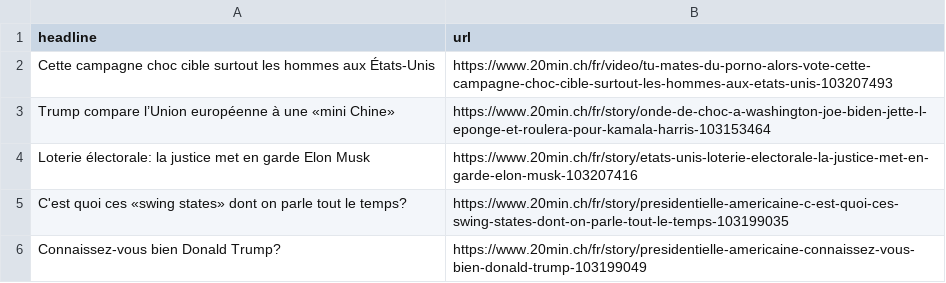
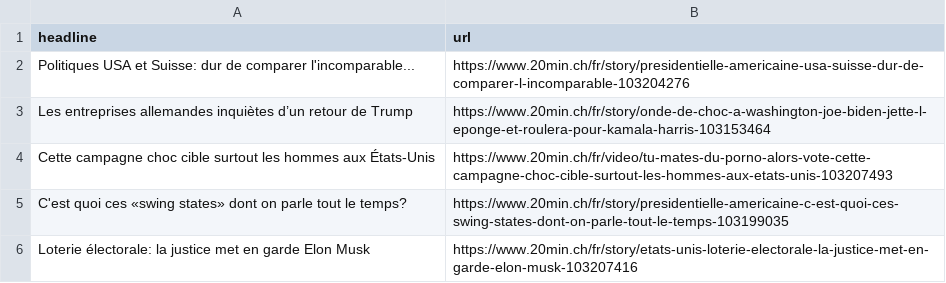
Before and after one commit to tomvaillant/20min-scraper, a CSV file: headlines_fr.csv, drawn as a sheet.

```diff
--- a/headlines_fr.csv
+++ b/headlines_fr.csv
@@ -1,6 +1,6 @@
 headline,url
+Politiques USA et Suisse: dur de comparer l'incomparable...,https://www.20min.ch/fr/story/presidentielle-americaine-usa-suisse-dur-de-comparer-l-incomparable-103204276
+Les entreprises allemandes inquiètes d’un retour de Trump,https://www.20min.ch/fr/story/onde-de-choc-a-washington-joe-biden-jette-l-eponge-et-roulera-pour-kamala-harris-103153464
 Cette campagne choc cible surtout les hommes aux États-Unis,https://www.20min.ch/fr/video/tu-mates-du-porno-alors-vote-cette-campagne-choc-cible-surtout-les-hommes-aux-etats-unis-103207493
-Trump compare l’Union européenne à une «mini Chine»,https://www.20min.ch/fr/story/onde-de-choc-a-washington-joe-biden-jette-l-eponge-et-roulera-pour-kamala-harris-103153464
+C'est quoi ces «swing states» dont on parle tout le temps?,https://www.20min.ch/fr/story/presidentielle-americaine-c-est-quoi-ces-swing-states-dont-on-parle-tout-le-temps-103199035
 Loterie électorale: la justice met en garde Elon Musk,https://www.20min.ch/fr/story/etats-unis-loterie-electorale-la-justice-met-en-garde-elon-musk-103207416
-C'est quoi ces «swing states» dont on parle tout le temps?,https://www.20min.ch/fr/story/presidentielle-americaine-c-est-quoi-ces-swing-states-dont-on-parle-tout-le-temps-103199035
-Connaissez-vous bien Donald Trump?,https://www.20min.ch/fr/story/presidentielle-americaine-connaissez-vous-bien-donald-trump-103199049
```
